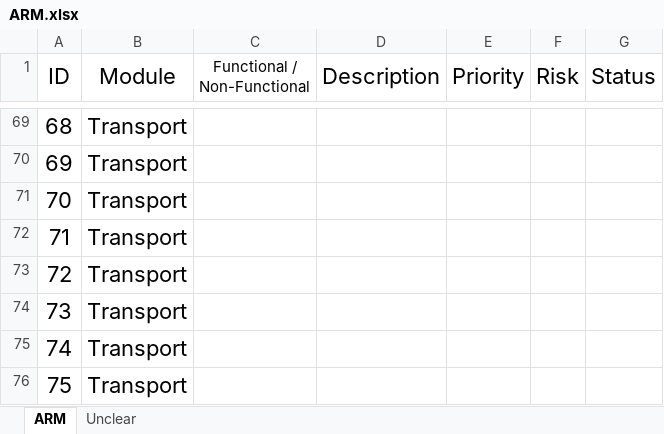
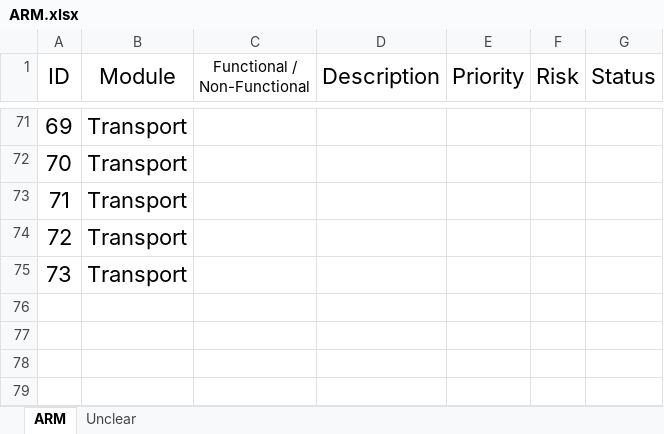
Before and after one commit to Yael-work/ADSS_Group_Y, an Excel workbook: docs/ARM.xlsx, sheet ARM, drawn as a sheet; only a part is shown, gaps mark what is left out; values as stored, in another font and other column widths than the file's, no borders; removed rows and columns are numbered as before the commit, all else as after; the diff covers the shown part only; the diff names each change by its address in the sheet, - before the commit and + after, or states it on an @@ line.

```diff
--- a/docs/ARM.xlsx (sheet ARM)
+++ b/docs/ARM.xlsx (sheet ARM)
@@ column A (ID) renumbered between rows 12 and 75 @@
-row 74: 73 | Transport
-row 75: 74 | Transport
-row 76: 75 | Transport
```
Also changed, not shown: 4 added rows, 2 removed rows and 45 edited cells elsewhere in this sheet, formulas that keep their value.
